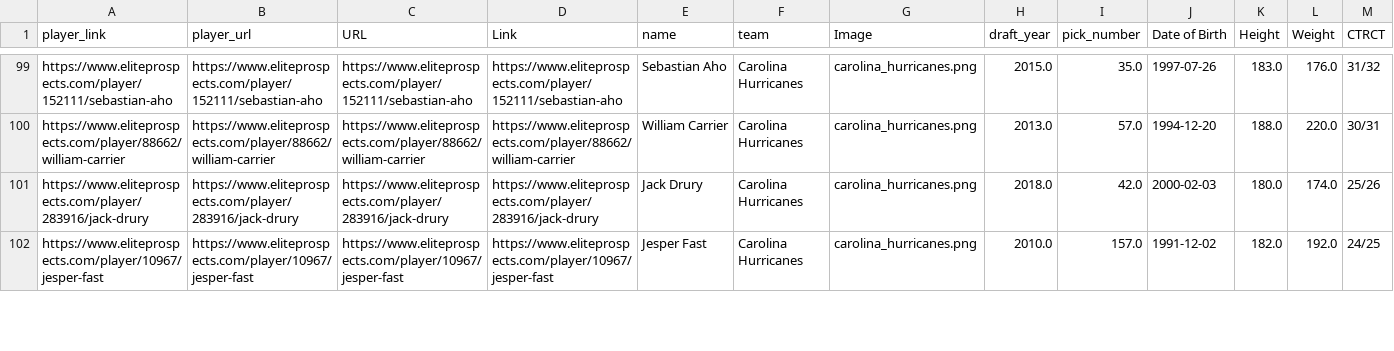
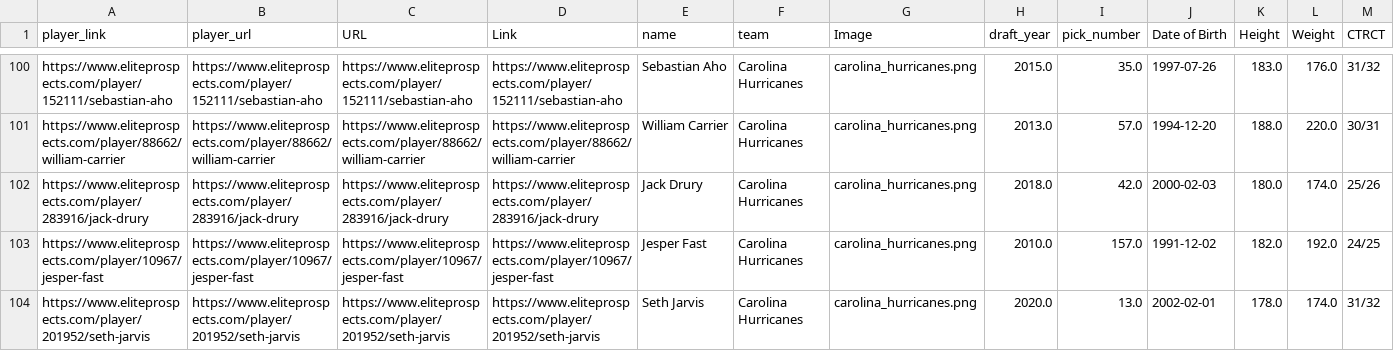
Before and after one commit to kubotahockey/kubota-hockey, a CSV file: NHLrosterplayerscombined.csv, drawn as a sheet; only a part is shown, gaps mark what is left out; rows hold the shown columns only; the diff covers the shown part only; the diff names each change by its address in the sheet, - before the commit and + after, or states it on an @@ line.

```diff
--- a/NHLrosterplayerscombined.csv
+++ b/NHLrosterplayerscombined.csv
+row 104: https://www.eliteprospects.com/player/201952/seth-jarvis | https://www.eliteprospects.com/player/201952/seth-jarvis | https://www.eliteprospects.com/player/201952/seth-jarvis | https://www.eliteprospects.com/player/201952/seth-jarvis | Seth Jarvis | Carolina Hurricanes | carolina_hurricanes.png | 2020.0 | 13.0 | 2002-02-01 | 178.0 | 174.0 | 31/32
```
Also changed, not shown: 4 added rows, 2 removed rows and 1 edited cell elsewhere in this file, FINALNHLPLAYERPROJECTIONS.csv, NHLrights.csv, 14 other files.
